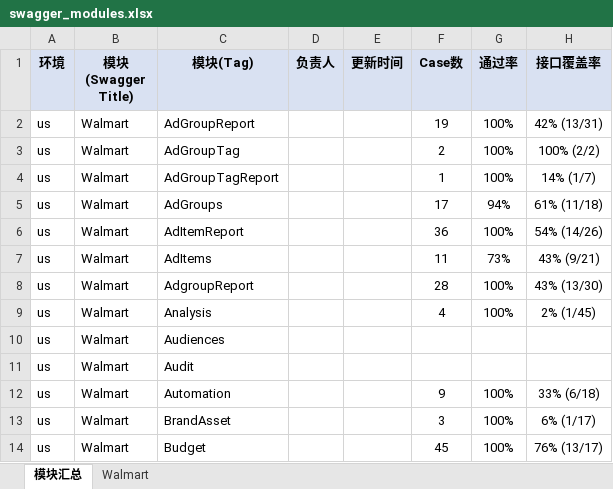
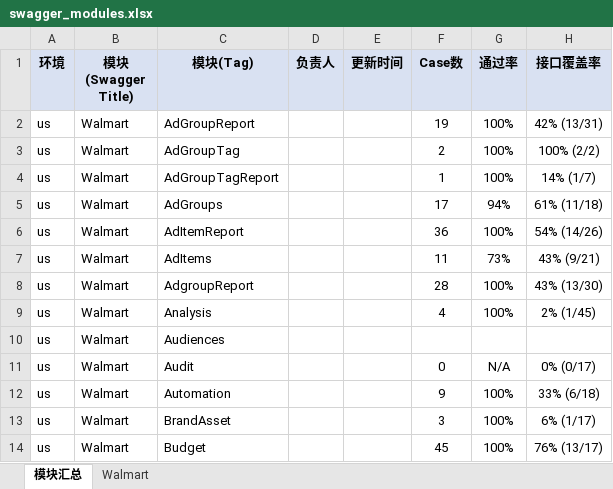
Before and after one commit to guguangjie-pacvue/ai_api, an Excel workbook: single-api/walmart-api/swagger_modules.xlsx, sheet 模块汇总, drawn as a sheet; only a part is shown; values as stored, in another font and other column widths than the file's, no borders; the diff names each change by its address in the sheet, - before the commit and + after, or states it on an @@ line.

```diff
--- a/single-api/walmart-api/swagger_modules.xlsx (sheet 模块汇总)
+++ b/single-api/walmart-api/swagger_modules.xlsx (sheet 模块汇总)
-F11 (Case数): (empty)
+F11 (Case数): 0
-G11 (通过率): (empty)
+G11 (通过率): N/A
-H11 (接口覆盖率): (empty)
+H11 (接口覆盖率): 0% (0/17)
```
Also changed, not shown: sheet Walmart.
